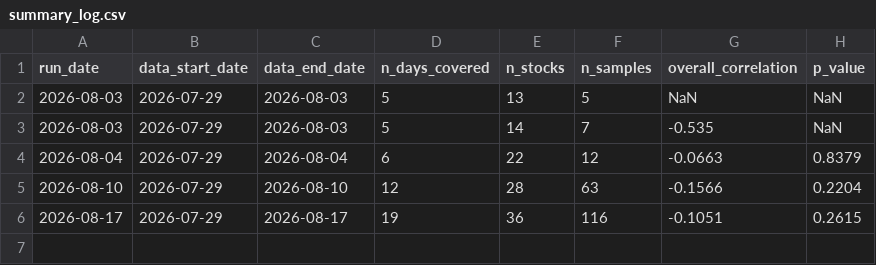
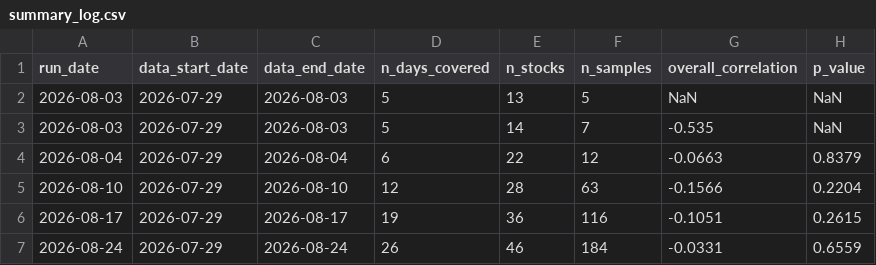
Before and after one commit to patricklinzzz/Stock_news_analyzer, a CSV file: backtest_results/summary_log.csv, drawn as a sheet; the diff names each change by its address in the sheet, - before the commit and + after, or states it on an @@ line.

```diff
--- a/backtest_results/summary_log.csv
+++ b/backtest_results/summary_log.csv
+row 7: 2026-08-24 | 2026-07-29 | 2026-08-24 | 26 | 46 | 184 | -0.0331 | 0.6559
```
Also changed, not shown: 1 other file.
